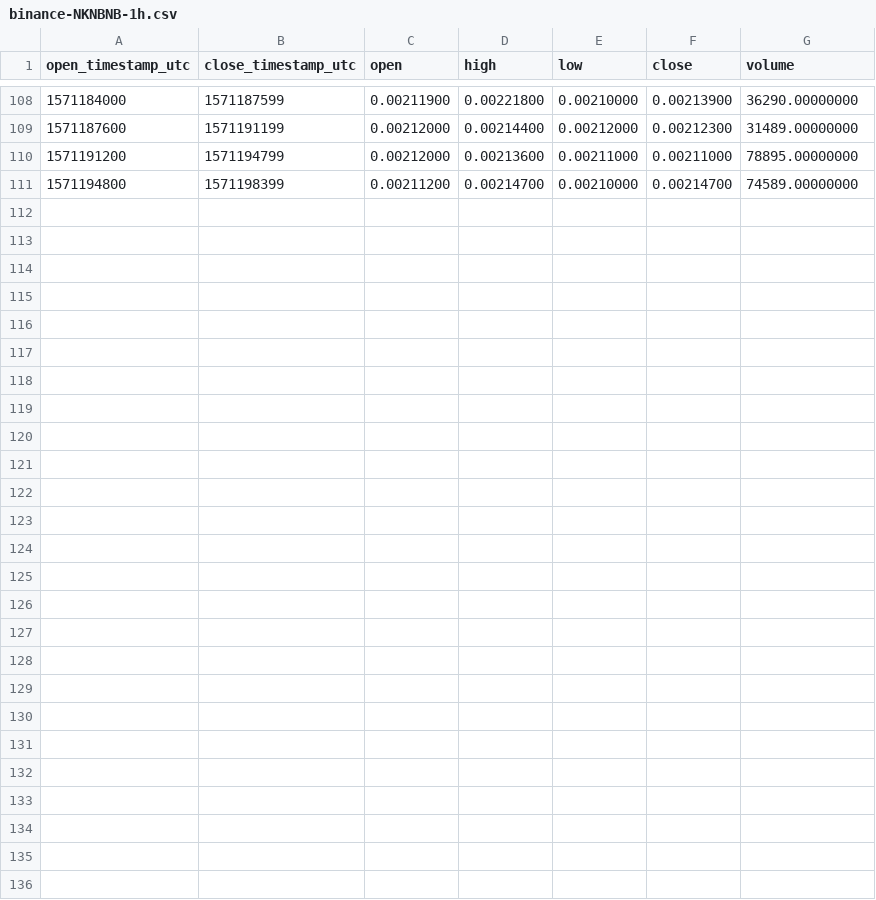
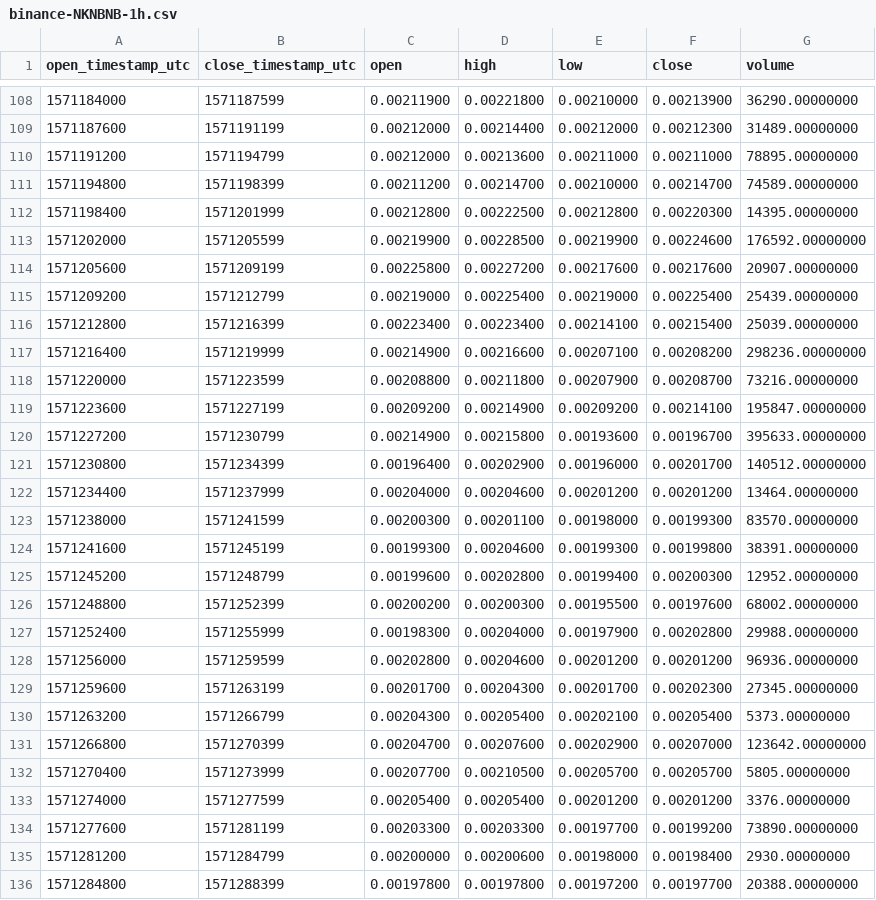
Before and after one commit to cryptobigbro/binance-NKNBNB, a CSV file: binance-NKNBNB-1h.csv, drawn as a sheet; only a part is shown, gaps mark what is left out.

Commit message:
Update OHLCV data.

```diff
--- a/binance-NKNBNB-1h.csv
+++ b/binance-NKNBNB-1h.csv
@@ -111 +111,26 @@ open_timestamp_utc,close_timestamp_utc,open,high,low,close,volume
 1571194800,1571198399,0.00211200,0.00214700,0.00210000,0.00214700,74589.00000000
+1571198400,1571201999,0.00212800,0.00222500,0.00212800,0.00220300,14395.00000000
+1571202000,1571205599,0.00219900,0.00228500,0.00219900,0.00224600,176592.00000000
+1571205600,1571209199,0.00225800,0.00227200,0.00217600,0.00217600,20907.00000000
+1571209200,1571212799,0.00219000,0.00225400,0.00219000,0.00225400,25439.00000000
+1571212800,1571216399,0.00223400,0.00223400,0.00214100,0.00215400,25039.00000000
+1571216400,1571219999,0.00214900,0.00216600,0.00207100,0.00208200,298236.00000000
+1571220000,1571223599,0.00208800,0.00211800,0.00207900,0.00208700,73216.00000000
+1571223600,1571227199,0.00209200,0.00214900,0.00209200,0.00214100,195847.00000000
+1571227200,1571230799,0.00214900,0.00215800,0.00193600,0.00196700,395633.00000000
+1571230800,1571234399,0.00196400,0.00202900,0.00196000,0.00201700,140512.00000000
+1571234400,1571237999,0.00204000,0.00204600,0.00201200,0.00201200,13464.00000000
+1571238000,1571241599,0.00200300,0.00201100,0.00198000,0.00199300,83570.00000000
+1571241600,1571245199,0.00199300,0.00204600,0.00199300,0.00199800,38391.00000000
+1571245200,1571248799,0.00199600,0.00202800,0.00199400,0.00200300,12952.00000000
+1571248800,1571252399,0.00200200,0.00200300,0.00195500,0.00197600,68002.00000000
+1571252400,1571255999,0.00198300,0.00204000,0.00197900,0.00202800,29988.00000000
+1571256000,1571259599,0.00202800,0.00204600,0.00201200,0.00201200,96936.00000000
+1571259600,1571263199,0.00201700,0.00204300,0.00201700,0.00202300,27345.00000000
+1571263200,1571266799,0.00204300,0.00205400,0.00202100,0.00205400,5373.00000000
+1571266800,1571270399,0.00204700,0.00207600,0.00202900,0.00207000,123642.00000000
+1571270400,1571273999,0.00207700,0.00210500,0.00205700,0.00205700,5805.00000000
+1571274000,1571277599,0.00205400,0.00205400,0.00201200,0.00201200,3376.00000000
+1571277600,1571281199,0.00203300,0.00203300,0.00197700,0.00199200,73890.00000000
+1571281200,1571284799,0.00200000,0.00200600,0.00198000,0.00198400,2930.00000000
+1571284800,1571288399,0.00197800,0.00197800,0.00197200,0.00197700,20388.00000000
```
Also changed, not shown: binance-NKNBNB-1d.csv, 2 other files.
